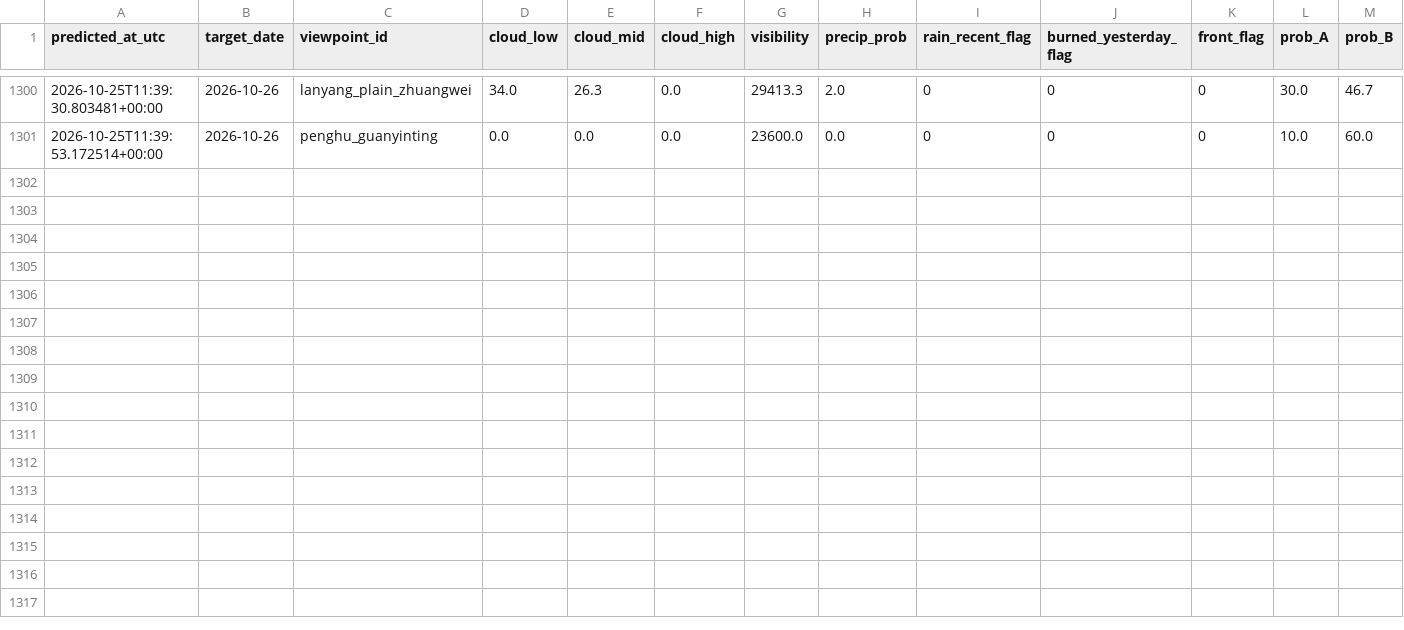
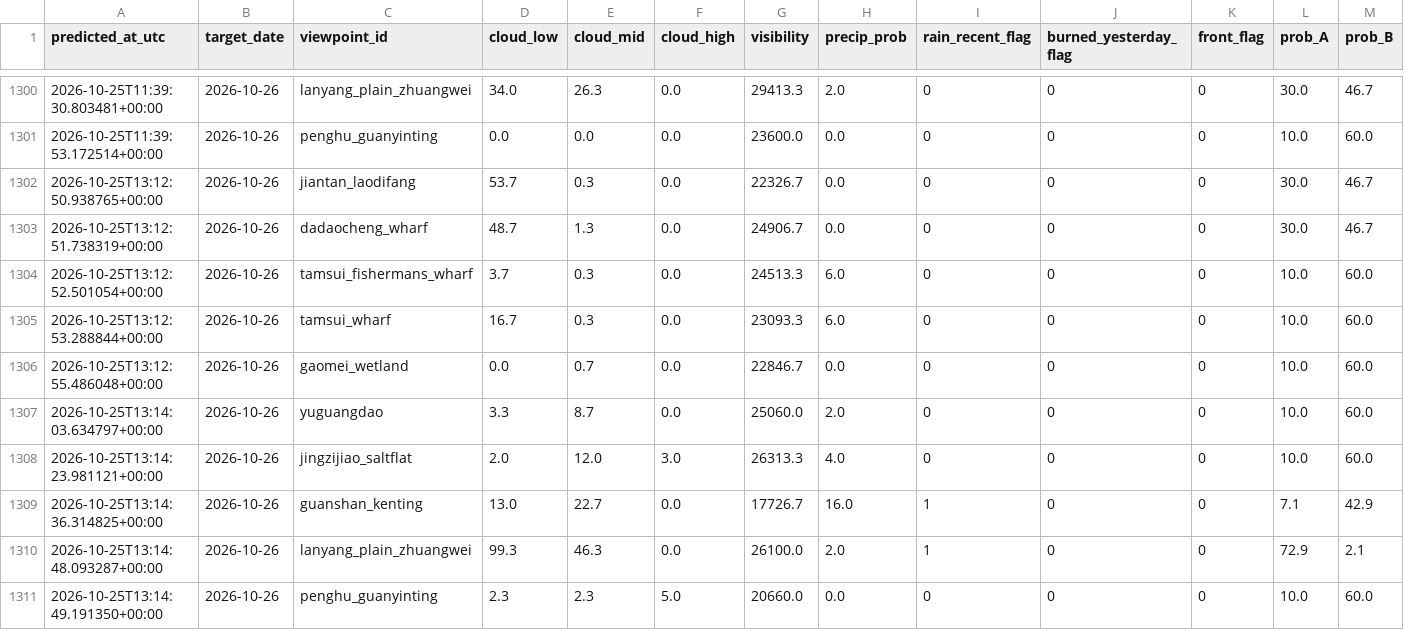
Before and after one commit to VioVenus/taipei-sunset, a CSV file: data/logs/predictions.csv, drawn as a sheet; only a part is shown, gaps mark what is left out; rows hold the shown columns only; the diff names each change by its address in the sheet, - before the commit and + after, or states it on an @@ line.

```diff
--- a/data/logs/predictions.csv
+++ b/data/logs/predictions.csv
+row 1302: 2026-10-25T13:12:50.938765+00:00 | 2026-10-26 | jiantan_laodifang | 53.7 | 0.3 | 0.0 | 22326.7 | 0.0 | 0 | 0 | 0 | 30.0 | 46.7
+row 1303: 2026-10-25T13:12:51.738319+00:00 | 2026-10-26 | dadaocheng_wharf | 48.7 | 1.3 | 0.0 | 24906.7 | 0.0 | 0 | 0 | 0 | 30.0 | 46.7
+row 1304: 2026-10-25T13:12:52.501054+00:00 | 2026-10-26 | tamsui_fishermans_wharf | 3.7 | 0.3 | 0.0 | 24513.3 | 6.0 | 0 | 0 | 0 | 10.0 | 60.0
+row 1305: 2026-10-25T13:12:53.288844+00:00 | 2026-10-26 | tamsui_wharf | 16.7 | 0.3 | 0.0 | 23093.3 | 6.0 | 0 | 0 | 0 | 10.0 | 60.0
+row 1306: 2026-10-25T13:12:55.486048+00:00 | 2026-10-26 | gaomei_wetland | 0.0 | 0.7 | 0.0 | 22846.7 | 0.0 | 0 | 0 | 0 | 10.0 | 60.0
+row 1307: 2026-10-25T13:14:03.634797+00:00 | 2026-10-26 | yuguangdao | 3.3 | 8.7 | 0.0 | 25060.0 | 2.0 | 0 | 0 | 0 | 10.0 | 60.0
+row 1308: 2026-10-25T13:14:23.981121+00:00 | 2026-10-26 | jingzijiao_saltflat | 2.0 | 12.0 | 3.0 | 26313.3 | 4.0 | 0 | 0 | 0 | 10.0 | 60.0
+row 1309: 2026-10-25T13:14:36.314825+00:00 | 2026-10-26 | guanshan_kenting | 13.0 | 22.7 | 0.0 | 17726.7 | 16.0 | 1 | 0 | 0 | 7.1 | 42.9
+row 1310: 2026-10-25T13:14:48.093287+00:00 | 2026-10-26 | lanyang_plain_zhuangwei | 99.3 | 46.3 | 0.0 | 26100.0 | 2.0 | 1 | 0 | 0 | 72.9 | 2.1
+row 1311: 2026-10-25T13:14:49.191350+00:00 | 2026-10-26 | penghu_guanyinting | 2.3 | 2.3 | 5.0 | 20660.0 | 0.0 | 0 | 0 | 0 | 10.0 | 60.0
```
